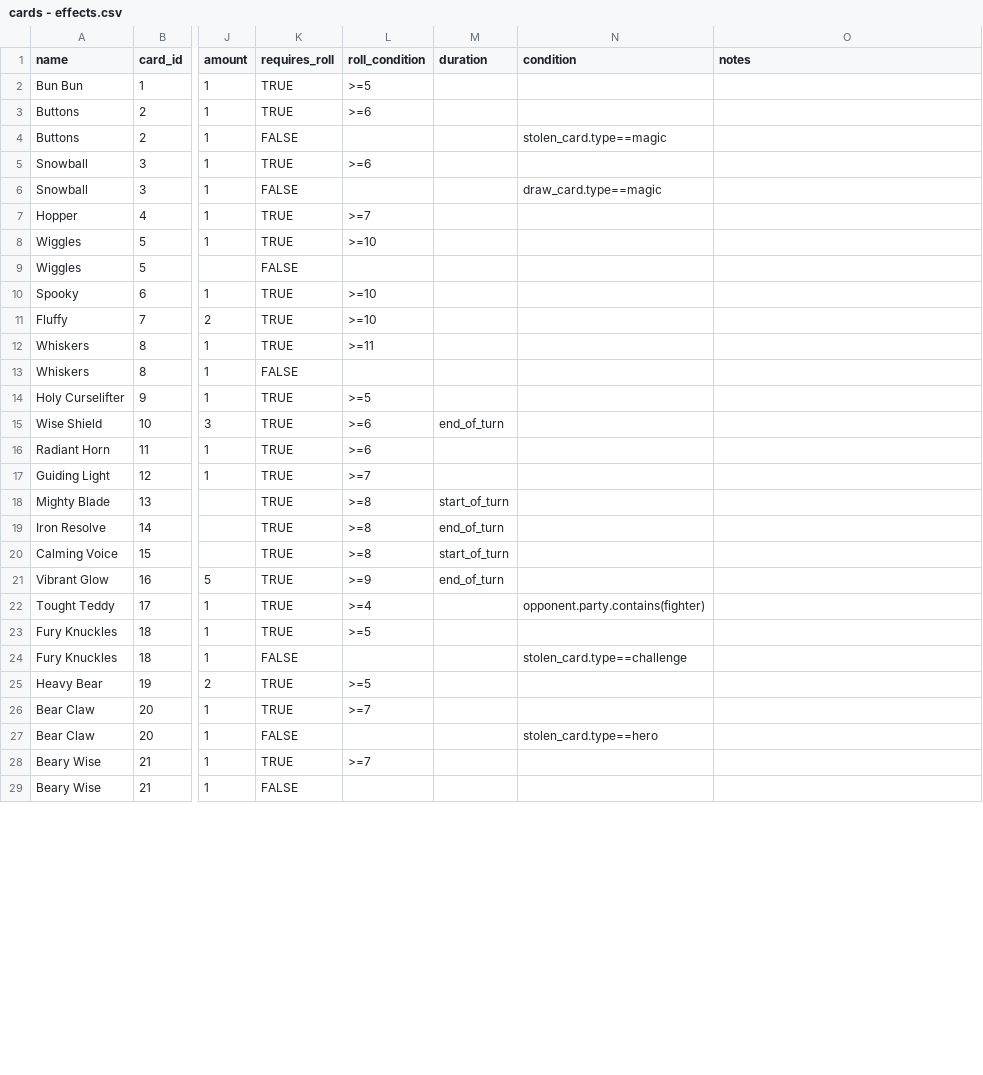
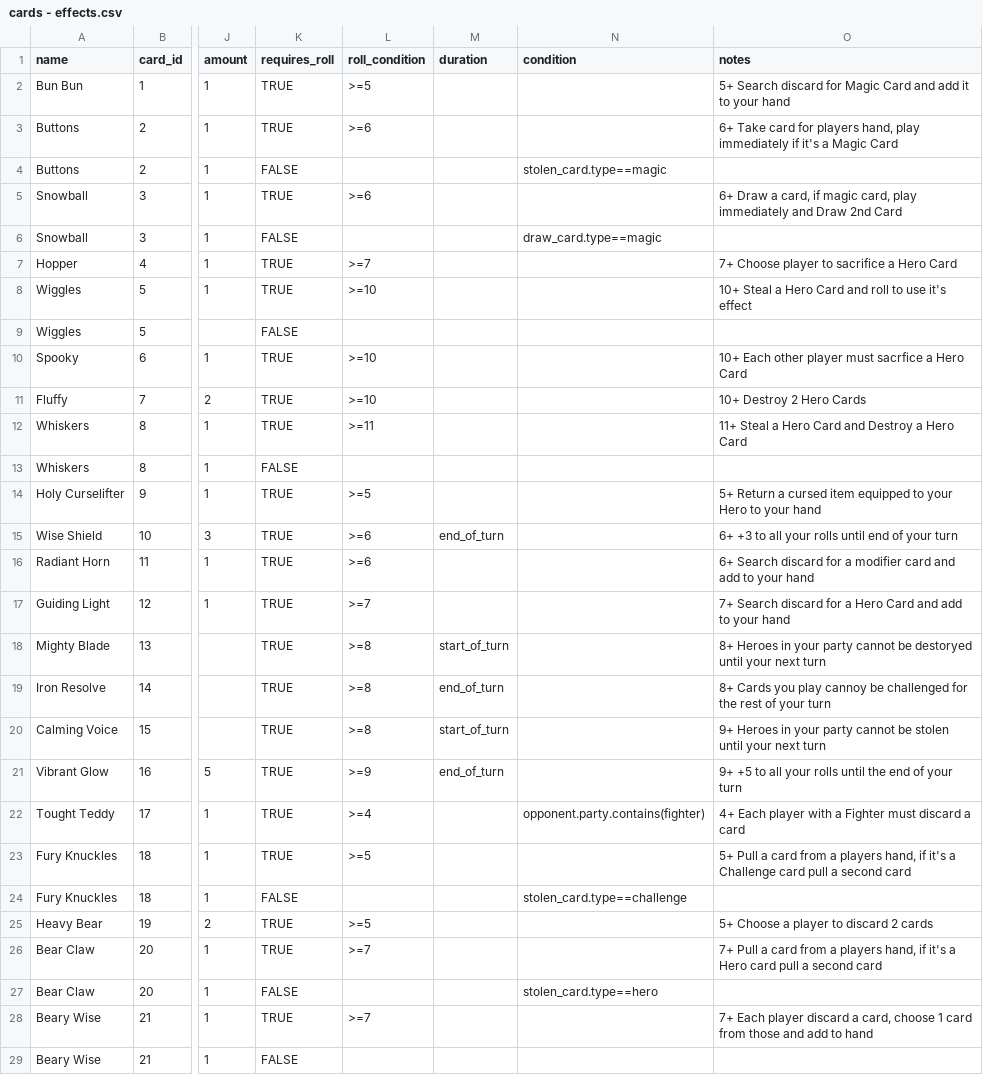
Before and after one commit to burwell423/here-to-slay-sim, a CSV file: cards - effects.csv, drawn as a sheet; only a part is shown, gaps mark what is left out; the diff covers the shown part only; the diff names each change by its address in the sheet, - before the commit and + after, or states it on an @@ line.

Commit message:
Add hero effect notes

```diff
--- a/cards - effects.csv
+++ b/cards - effects.csv
-O2 (notes): (empty)
+O2 (notes): 5+ Search discard for Magic Card and add it to your hand
-O3 (notes): (empty)
+O3 (notes): 6+ Take card for players hand, play immediately if it's a Magic Card
-O5 (notes): (empty)
+O5 (notes): 6+ Draw a card, if magic card, play immediately and Draw 2nd Card
-O7 (notes): (empty)
+O7 (notes): 7+ Choose player to sacrifice a Hero Card
-O8 (notes): (empty)
+O8 (notes): 10+ Steal a Hero Card and roll to use it's effect
-O10 (notes): (empty)
+O10 (notes): 10+ Each other player must sacrfice a Hero Card
-O11 (notes): (empty)
+O11 (notes): 10+ Destroy 2 Hero Cards
-O12 (notes): (empty)
+O12 (notes): 11+ Steal a Hero Card and Destroy a Hero Card
-O14 (notes): (empty)
+O14 (notes): 5+ Return a cursed item equipped to your Hero to your hand
-O15 (notes): (empty)
+O15 (notes): 6+ +3 to all your rolls until end of your turn
-O16 (notes): (empty)
+O16 (notes): 6+ Search discard for a modifier card and add to your hand
-O17 (notes): (empty)
+O17 (notes): 7+ Search discard for a Hero Card and add to your hand
-O18 (notes): (empty)
+O18 (notes): 8+ Heroes in your party cannot be destoryed until your next turn
-O19 (notes): (empty)
+O19 (notes): 8+ Cards you play cannoy be challenged for the rest of your turn
-O20 (notes): (empty)
+O20 (notes): 9+ Heroes in your party cannot be stolen until your next turn
-O21 (notes): (empty)
+O21 (notes): 9+ +5 to all your rolls until the end of your turn
-O22 (notes): (empty)
+O22 (notes): 4+ Each player with a Fighter must discard a card
-O23 (notes): (empty)
+O23 (notes): 5+ Pull a card from a players hand, if it's a Challenge card pull a second card
-O25 (notes): (empty)
+O25 (notes): 5+ Choose a player to discard 2 cards
-O26 (notes): (empty)
+O26 (notes): 7+ Pull a card from a players hand, if it's a Hero card pull a second card
-O28 (notes): (empty)
+O28 (notes): 7+ Each player discard a card, choose 1 card from those and add to hand
```
Also changed, not shown: 26 edited cells elsewhere in this file, 1 other file.
